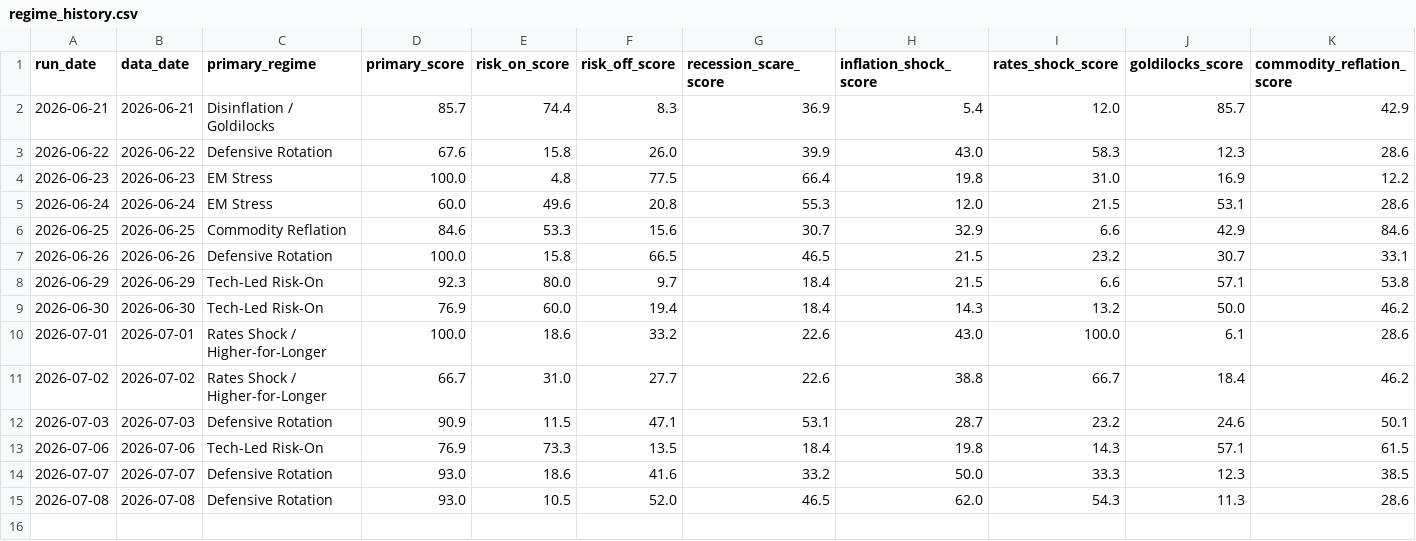
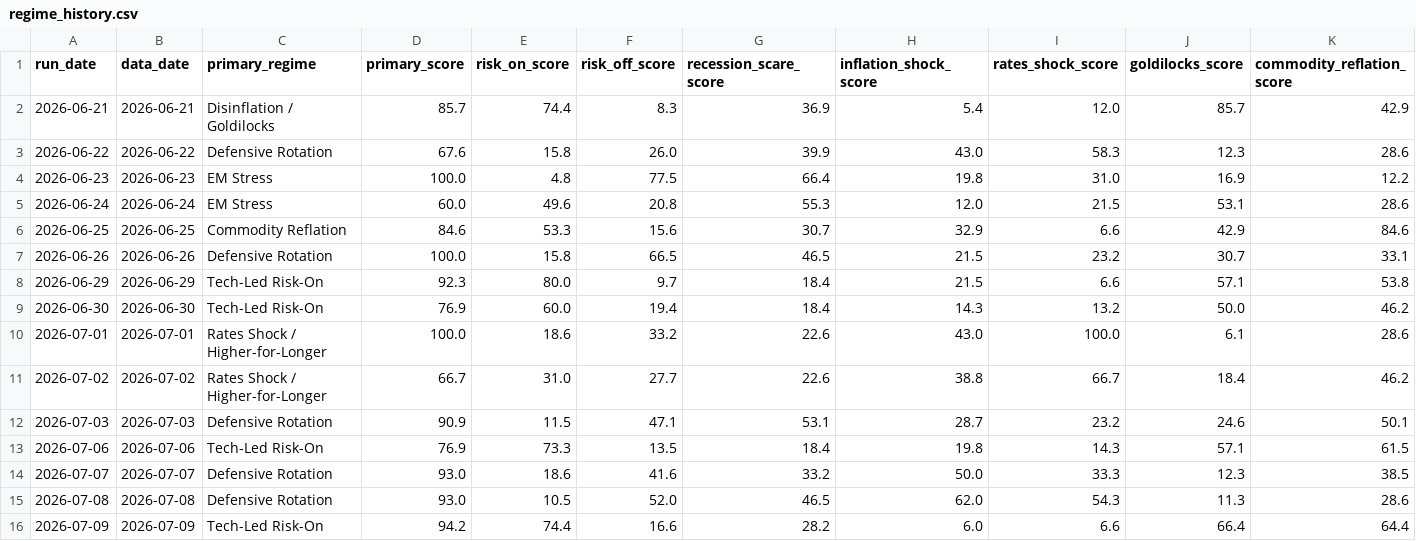
Before and after one commit to flav7557/macro-regime-dashboard, a CSV file: data/regime_history.csv, drawn as a sheet; only a part is shown; rows hold the shown columns only; the diff names each change by its address in the sheet, - before the commit and + after, or states it on an @@ line.

```diff
--- a/data/regime_history.csv
+++ b/data/regime_history.csv
+row 16: 2026-07-09 | 2026-07-09 | Tech-Led Risk-On | 94.2 | 74.4 | 16.6 | 28.2 | 6.0 | 6.6 | 66.4 | 64.4
```
